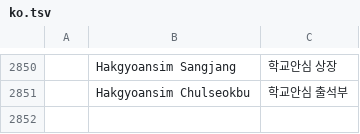
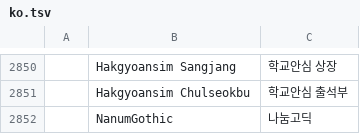
Before and after one commit to homeass/pdfcraft, a TSV file: crates/ui-egui/src/i18n/ko.tsv, drawn as a sheet; only a part is shown, gaps mark what is left out; the diff names each change by its address in the sheet, - before the commit and + after, or states it on an @@ line.

```diff
--- a/crates/ui-egui/src/i18n/ko.tsv
+++ b/crates/ui-egui/src/i18n/ko.tsv
+row 2852:  | NanumGothic | 나눔고딕
```
Also changed, not shown: crates/ui-egui/src/i18n/ar.tsv, crates/ui-egui/src/i18n/cs.tsv, 45 other files.
